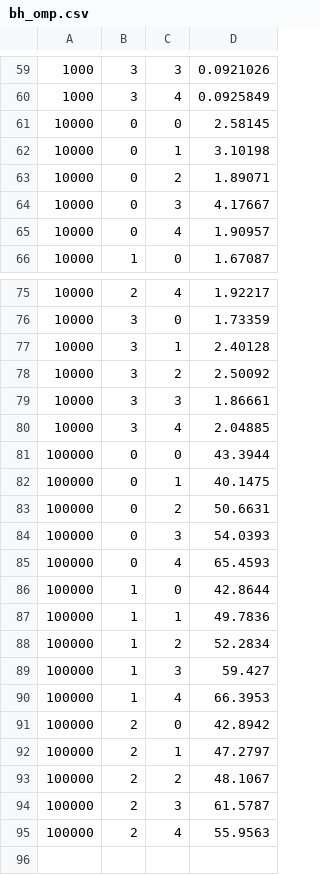
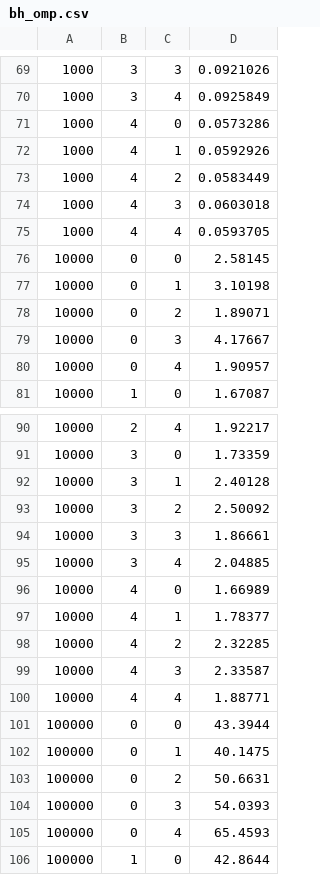
Before and after one commit to cjcjcj/hpc_studying, a CSV file: pp/nbody/results/bh_omp.csv, drawn as a sheet; only a part is shown, gaps mark what is left out; the shorter side is filled out with more unchanged rows; the diff covers the shown part only; the diff names each change by its address in the sheet, - before the commit and + after, or states it on an @@ line.

```diff
--- a/pp/nbody/results/bh_omp.csv
+++ b/pp/nbody/results/bh_omp.csv
+row 71: 1000 | 4 | 0 | 0.0573286
+row 72: 1000 | 4 | 1 | 0.0592926
+row 73: 1000 | 4 | 2 | 0.0583449
+row 74: 1000 | 4 | 3 | 0.0603018
+row 75: 1000 | 4 | 4 | 0.0593705
+row 96: 10000 | 4 | 0 | 1.66989
+row 97: 10000 | 4 | 1 | 1.78377
+row 98: 10000 | 4 | 2 | 2.32285
+row 99: 10000 | 4 | 3 | 2.33587
+row 100: 10000 | 4 | 4 | 1.88771
```
Also changed, not shown: 20 added rows elsewhere in this file, pp/nbody/results/bh_pthread.csv, pp/nbody/results/nn_omp.csv, 1 other file.
